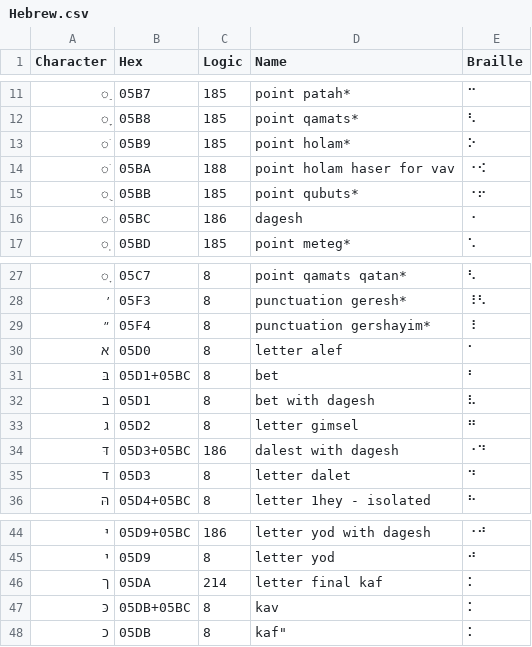
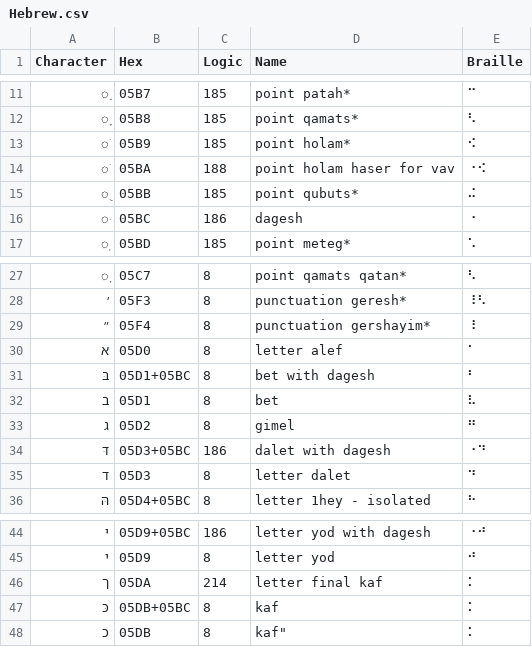
Before and after one commit to yeatersink/Niv-Louie, a CSV file: languages/source/Hebrew.csv, drawn as a sheet; only a part is shown, gaps mark what is left out; the diff names each change by its address in the sheet, - before the commit and + after, or states it on an @@ line.

```diff
--- a/languages/source/Hebrew.csv
+++ b/languages/source/Hebrew.csv
-E13 (Braille): ⠕
+E13 (Braille): ⠪
-E15 (Braille): ⠐⠖
+E15 (Braille): ⠬
-D31 (Name): bet
+D31 (Name): bet with dagesh
-D32 (Name): bet with dagesh
+D32 (Name): bet
-D33 (Name): letter gimsel
+D33 (Name): gimel
-D34 (Name): dalest with dagesh
+D34 (Name): dalet with dagesh
-D47 (Name): kav
+D47 (Name): kaf
```
Also changed, not shown: languages/filtered_Greek.csv, languages/filtered_akkadian.csv, 17 other files.
